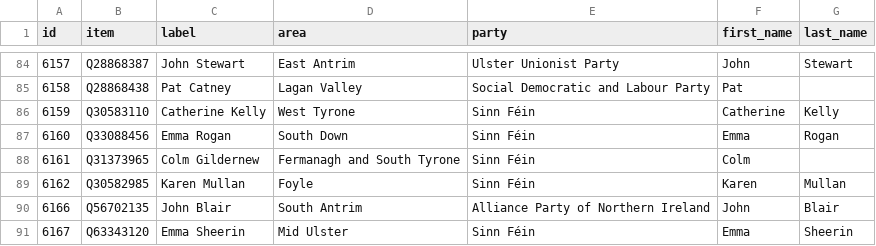
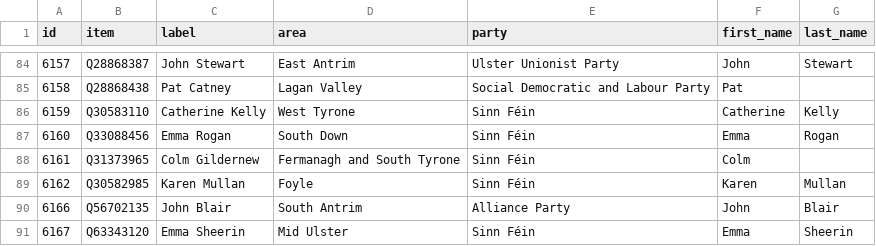
Before and after one commit to every-politician-scrapers/northern-ireland-assembly-official, a CSV file: data/wikidata.csv, drawn as a sheet; only a part is shown, gaps mark what is left out; the diff covers the shown part only.

```diff
--- a/data/wikidata.csv
+++ b/data/wikidata.csv
@@ -89,3 +89,3 @@ id,item,label,area,party,first_name,last_name
 6162,Q30582985,Karen Mullan,Foyle,Sinn Féin,Karen,Mullan
-6166,Q56702135,John Blair,South Antrim,Alliance Party of Northern Ireland,John,Blair
+6166,Q56702135,John Blair,South Antrim,Alliance Party,John,Blair
 6167,Q63343120,Emma Sheerin,Mid Ulster,Sinn Féin,Emma,Sheerin
```
Also changed, not shown: 7 edited cells elsewhere in this file, data/diff.csv, 1 other file.
